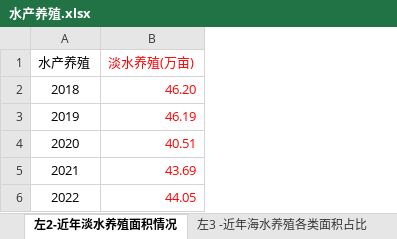
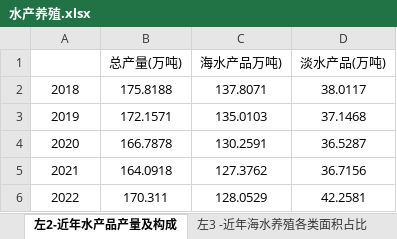
Before and after one commit to GZK66666/map-of-AgriRuralResource, an Excel workbook: src/main/resources/data/hainan/水产养殖.xlsx, sheet 左2-近年水产品产量及构成, drawn as a sheet; values as stored, in another font and other column widths than the file's, no borders; removed rows and columns are numbered as before the commit, all else as after; the diff names each change by its address in the sheet, - before the commit and + after, or states it on an @@ line.

Commit message:
update hainan aqua chart2

```diff
--- a/src/main/resources/data/hainan/水产养殖.xlsx (sheet 左2-近年水产品产量及构成)
+++ b/src/main/resources/data/hainan/水产养殖.xlsx (sheet 左2-近年水产品产量及构成)
-sheet tab: 左2-近年淡水养殖面积情况
+sheet tab: 左2-近年水产品产量及构成
-column B (淡水养殖(万亩)), rows 2-6: 46.20 | 46.19 | 40.51 | 43.69 | 44.05
+column B (总产量(万吨)), rows 2-6: 175.8188 | 172.1571 | 166.7878 | 164.0918 | 170.311
+column C (海水产品万吨)), rows 2-6: 137.8071 | 135.0103 | 130.2591 | 127.3762 | 128.0529
+column D (淡水产品(万吨)), rows 2-6: 38.0117 | 37.1468 | 36.5287 | 36.7156 | 42.2581
-A1: 水产养殖
+A1: (empty)
```
Also changed, not shown: 4 other files.
